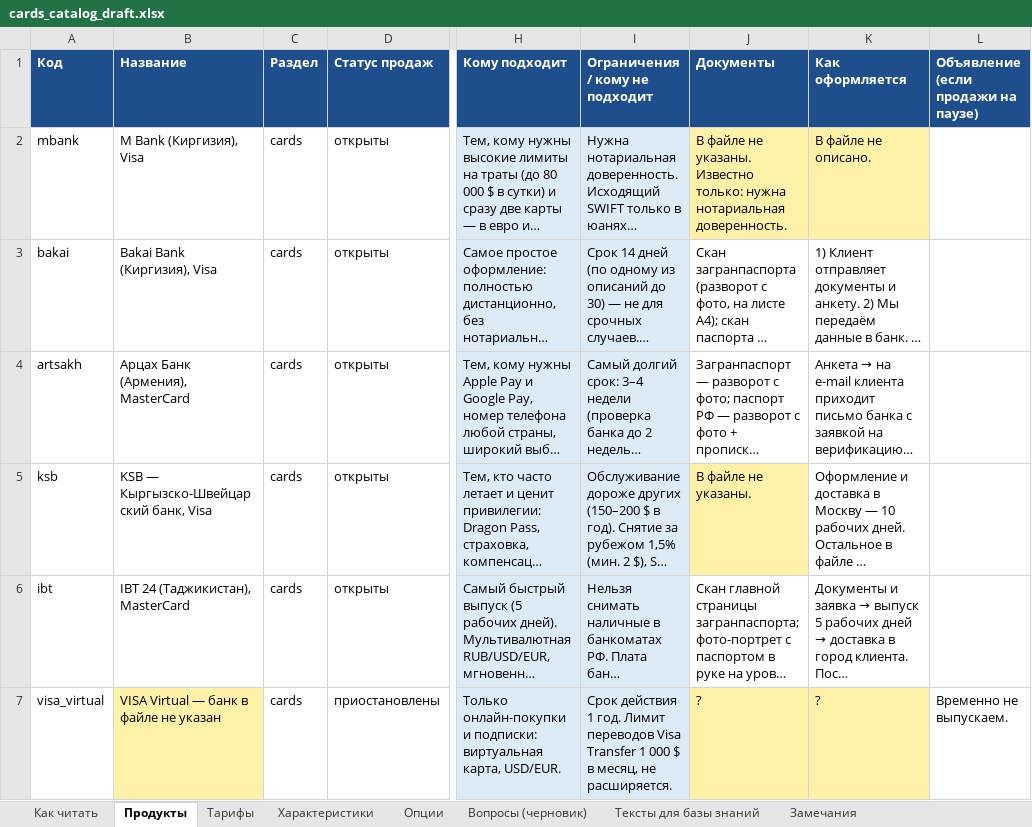
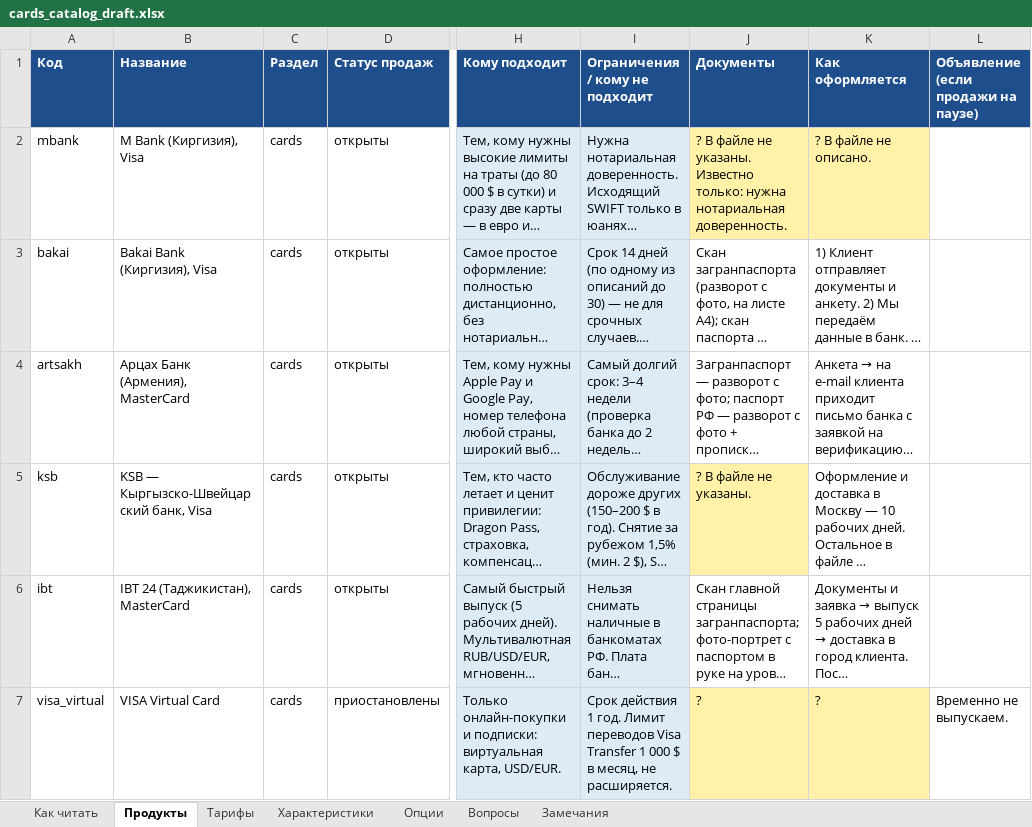
Before and after one commit to Timophei/vb2, an Excel workbook: scenarios/cards_catalog_draft.xlsx, sheet Продукты, drawn as a sheet; only a part is shown, gaps mark what is left out; long unchanged cells end in …; values as stored, in another font and other column widths than the file's, no borders; the diff names each change by its address in the sheet, - before the commit and + after, or states it on an @@ line.

```diff
--- a/scenarios/cards_catalog_draft.xlsx (sheet Продукты)
+++ b/scenarios/cards_catalog_draft.xlsx (sheet Продукты)
-sheet tab: Вопросы (черновик)
+sheet tab: Вопросы
-sheet tab: Тексты для базы знаний
-J2 (Документы): В файле…
+J2 (Документы): ? В файле…
-K2 (Как оформляется): В файле не описано.
+K2 (Как оформляется): ? В файле не описано.
-J5 (Документы): В файле не указаны.
+J5 (Документы): ? В файле не указаны.
-B7 (Название): VISA Virtual — банк в файле не указан
+B7 (Название): VISA Virtual Card
-B7 fill: #FFF2A8
+B7 fill: none
```
Also changed, not shown: sheet Характеристики, sheet Как читать, sheet Тарифы, sheet Опции, 14 other files.
